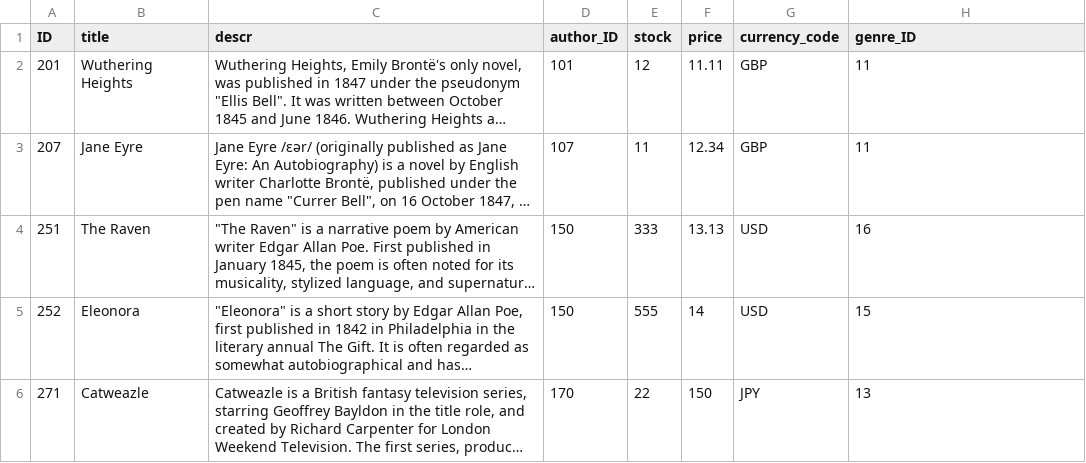
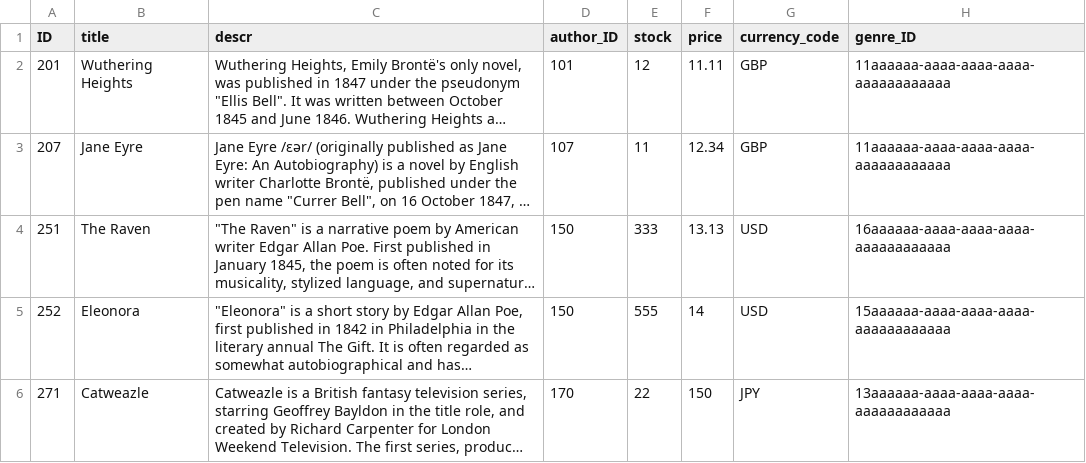
Before and after one commit to SAP-samples/cloud-cap-samples, a CSV file: bookshop/db/data/sap.capire.bookshop-Books.csv, drawn as a sheet; long unchanged cells end in …; the diff names each change by its address in the sheet, - before the commit and + after, or states it on an @@ line.

```diff
--- a/bookshop/db/data/sap.capire.bookshop-Books.csv
+++ b/bookshop/db/data/sap.capire.bookshop-Books.csv
-H2:H3 (genre_ID): 11
+H2:H3 (genre_ID): 11aaaaaa-aaaa-aaaa-aaaa-aaaaaaaaaaaa
-H4 (genre_ID): 16
+H4 (genre_ID): 16aaaaaa-aaaa-aaaa-aaaa-aaaaaaaaaaaa
-H5 (genre_ID): 15
+H5 (genre_ID): 15aaaaaa-aaaa-aaaa-aaaa-aaaaaaaaaaaa
-H6 (genre_ID): 13
+H6 (genre_ID): 13aaaaaa-aaaa-aaaa-aaaa-aaaaaaaaaaaa
```
Also changed, not shown: bookshop/db/data/sap.capire.bookshop-Books.texts.csv, bookshop/db/data/sap.capire.bookshop-Genres.csv, 14 other files.
